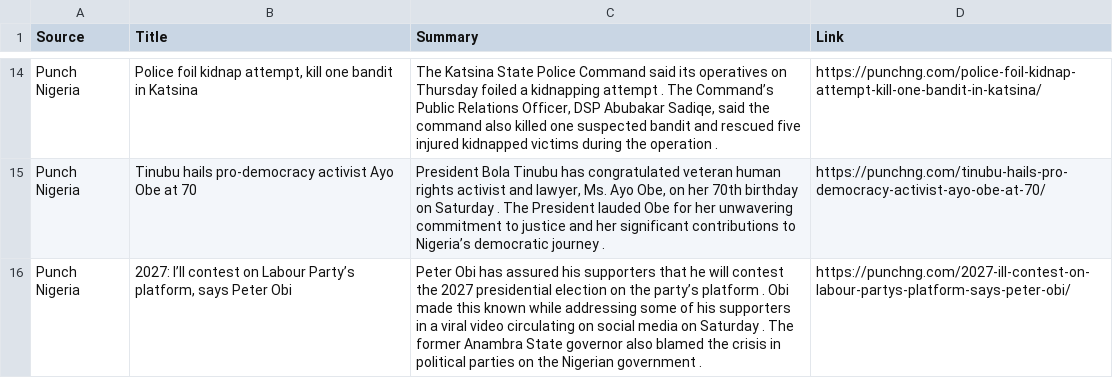
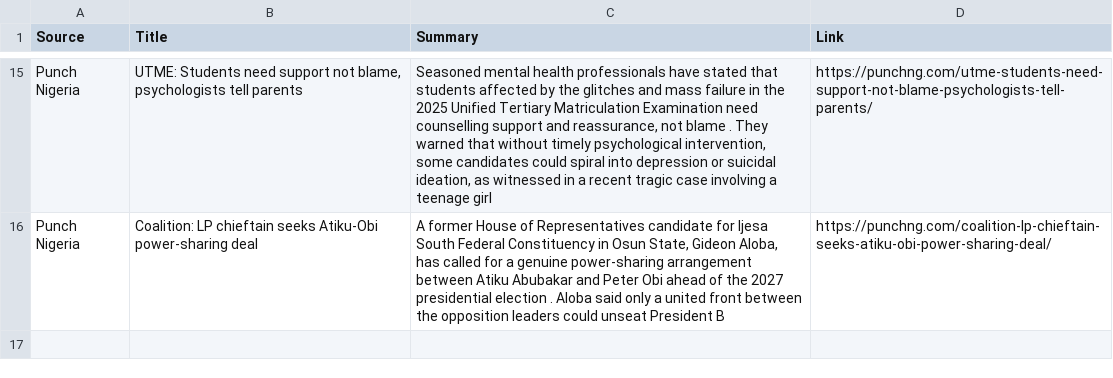
Before and after one commit to anthonob/nigerian-news-aggregator, a CSV file: summarized_news.csv, drawn as a sheet; only a part is shown, gaps mark what is left out; removed rows and columns are numbered as before the commit, all else as after; the diff covers the shown part only; the diff names each change by its address in the sheet, - before the commit and + after, or states it on an @@ line.

```diff
--- a/summarized_news.csv
+++ b/summarized_news.csv
-B15 (Title): Police foil kidnap attempt, kill one bandit in Katsina
+B15 (Title): UTME: Students need support not blame, psychologists tell parents
-C15 (Summary): The Katsina State Police Command said its operatives on Thursday foiled a kidnapping attempt . The Command’s Public Relations Officer, DSP Abubakar Sadiqe, said the command also killed one suspected bandit and rescued five injured kidnapped victims during the operation .
+C15 (Summary): Seasoned mental health professionals have stated that students affected by the glitches and mass failure in the 2025 Unified Tertiary Matriculation Examination need counselling support and reassurance, not blame . They warned that without timely psychological intervention, some candidates could spiral into depression or suicidal ideation, as witnessed in a recent tragic case involving a teenage girl
-D15 (Link): https://punchng.com/police-foil-kidnap-attempt-kill-one-bandit-in-katsina/
+D15 (Link): https://punchng.com/utme-students-need-support-not-blame-psychologists-tell-parents/
-B16 (Title): Tinubu hails pro-democracy activist Ayo Obe at 70
+B16 (Title): Coalition: LP chieftain seeks Atiku-Obi power-sharing deal
-C16 (Summary): President Bola Tinubu has congratulated veteran human rights activist and lawyer, Ms. Ayo Obe, on her 70th birthday on Saturday . The President lauded Obe for her unwavering commitment to justice and her significant contributions to Nigeria’s democratic journey .
+C16 (Summary): A former House of Representatives candidate for Ijesa South Federal Constituency in Osun State, Gideon Aloba, has called for a genuine power-sharing arrangement between Atiku Abubakar and Peter Obi ahead of the 2027 presidential election . Aloba said only a united front between the opposition leaders could unseat President B
-D16 (Link): https://punchng.com/tinubu-hails-pro-democracy-activist-ayo-obe-at-70/
+D16 (Link): https://punchng.com/coalition-lp-chieftain-seeks-atiku-obi-power-sharing-deal/
-row 16: Punch Nigeria | 2027: I’ll contest on Labour Party’s platform, says Peter Obi | Peter Obi has assured his supporters that he will contest the 2027 presidential election on the party’s platform . Obi made this known while addressing some of his supporters in a viral video circulating on social media on Saturday . The former Anambra State governor also blamed the crisis in political parties on the Nigerian government . | https://punchng.com/2027-ill-contest-on-labour-partys-platform-says-peter-obi/
```
Also changed, not shown: 6 added rows, 5 removed rows and 21 edited cells elsewhere in this file.
